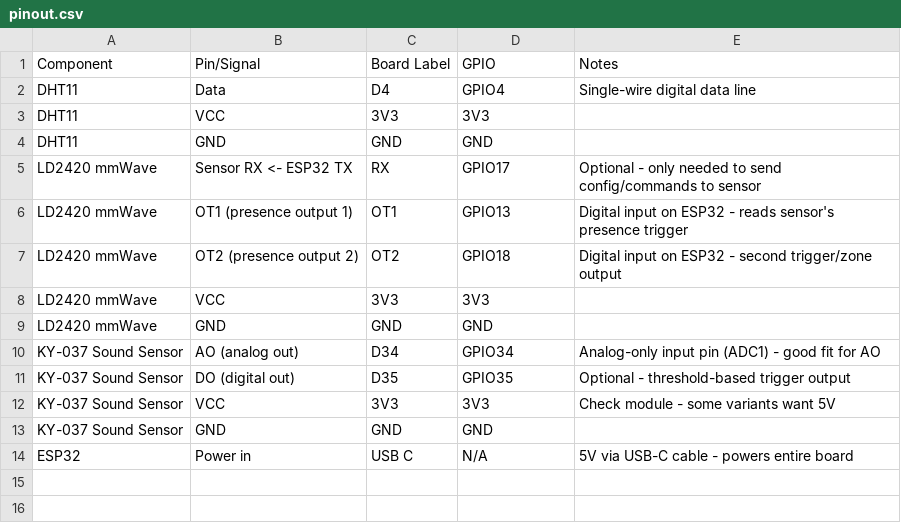
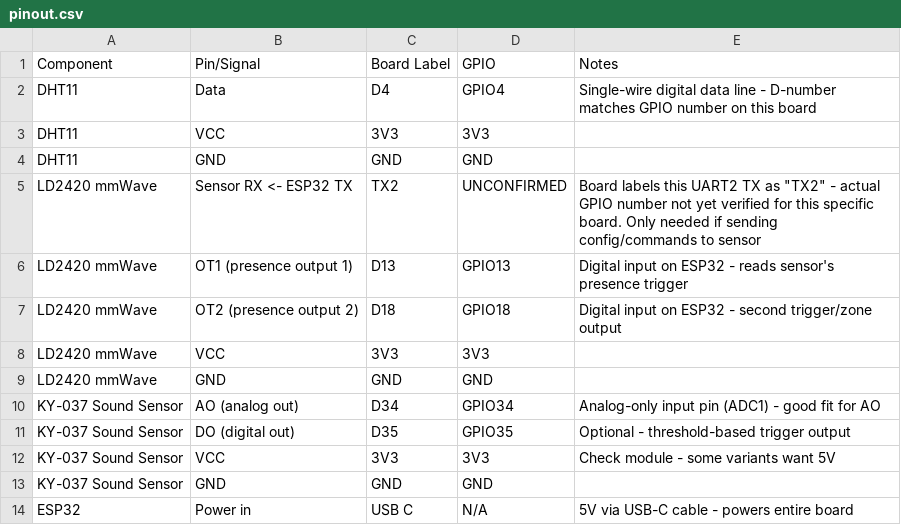
Before and after one commit to LowPolyPhosphorus/roomsense, a CSV file: docs/pinout.csv, drawn as a sheet.

Commit message:
Clarify GPIO mappings and notes in pinout.csv
Updated notes for DHT11 and LD2420 mmWave components to clarify GPIO mappings and configurations.

```diff
--- a/docs/pinout.csv
+++ b/docs/pinout.csv
@@ -1,8 +1,8 @@
 Component,Pin/Signal,Board Label,GPIO,Notes
-DHT11,Data,D4,GPIO4,Single-wire digital data line
+DHT11,Data,D4,GPIO4,Single-wire digital data line - D-number matches GPIO number on this board
 DHT11,VCC,3V3,3V3,
 DHT11,GND,GND,GND,
-LD2420 mmWave,Sensor RX <- ESP32 TX,RX,GPIO17,Optional - only needed to send config/commands to sensor
-LD2420 mmWave,OT1 (presence output 1),OT1,GPIO13,Digital input on ESP32 - reads sensor's presence trigger
-LD2420 mmWave,OT2 (presence output 2),OT2,GPIO18,Digital input on ESP32 - second trigger/zone output
+LD2420 mmWave,Sensor RX <- ESP32 TX,TX2,UNCONFIRMED,Board labels this UART2 TX as "TX2" - actual GPIO number not yet verified for this specific board. Only needed if sending config/commands to sensor
+LD2420 mmWave,OT1 (presence output 1),D13,GPIO13,Digital input on ESP32 - reads sensor's presence trigger
+LD2420 mmWave,OT2 (presence output 2),D18,GPIO18,Digital input on ESP32 - second trigger/zone output
 LD2420 mmWave,VCC,3V3,3V3,
```
